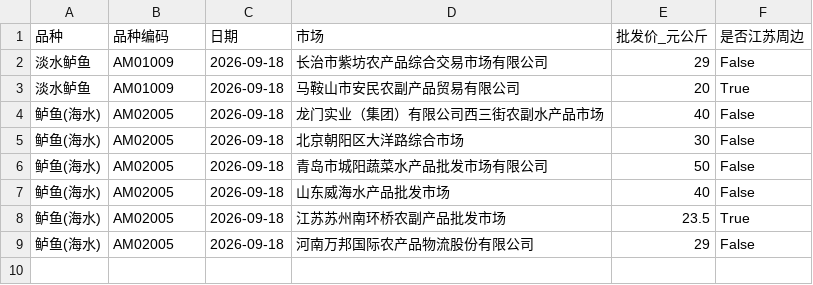
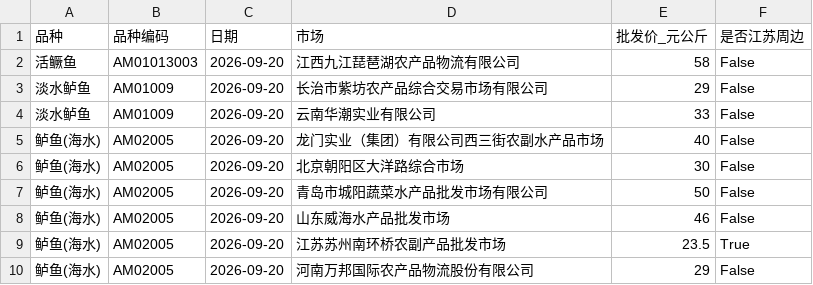
Before and after one commit to gehuEOD/fish-price-dashboard, a CSV file: fish_prices.csv, drawn as a sheet.

```diff
--- a/fish_prices.csv
+++ b/fish_prices.csv
@@ -1,9 +1,10 @@
 品种,品种编码,日期,市场,批发价_元公斤,是否江苏周边
-淡水鲈鱼,AM01009,2026-09-18,长治市紫坊农产品综合交易市场有限公司,29,False
-淡水鲈鱼,AM01009,2026-09-18,马鞍山市安民农副产品贸易有限公司,20,True
-鲈鱼(海水),AM02005,2026-09-18,龙门实业（集团）有限公司西三街农副水产品市场,40,False
-鲈鱼(海水),AM02005,2026-09-18,北京朝阳区大洋路综合市场,30,False
-鲈鱼(海水),AM02005,2026-09-18,青岛市城阳蔬菜水产品批发市场有限公司,50,False
-鲈鱼(海水),AM02005,2026-09-18,山东威海水产品批发市场,40,False
-鲈鱼(海水),AM02005,2026-09-18,江苏苏州南环桥农副产品批发市场,23.5,True
-鲈鱼(海水),AM02005,2026-09-18,河南万邦国际农产品物流股份有限公司,29,False
+活鳜鱼,AM01013003,2026-09-20,江西九江琵琶湖农产品物流有限公司,58,False
+淡水鲈鱼,AM01009,2026-09-20,长治市紫坊农产品综合交易市场有限公司,29,False
+淡水鲈鱼,AM01009,2026-09-20,云南华潮实业有限公司,33,False
+鲈鱼(海水),AM02005,2026-09-20,龙门实业（集团）有限公司西三街农副水产品市场,40,False
+鲈鱼(海水),AM02005,2026-09-20,北京朝阳区大洋路综合市场,30,False
+鲈鱼(海水),AM02005,2026-09-20,青岛市城阳蔬菜水产品批发市场有限公司,50,False
+鲈鱼(海水),AM02005,2026-09-20,山东威海水产品批发市场,46,False
+鲈鱼(海水),AM02005,2026-09-20,江苏苏州南环桥农副产品批发市场,23.5,True
+鲈鱼(海水),AM02005,2026-09-20,河南万邦国际农产品物流股份有限公司,29,False
```
Also changed, not shown: fish_prices_history.csv, public_fish_prices.csv, 5 other files.
